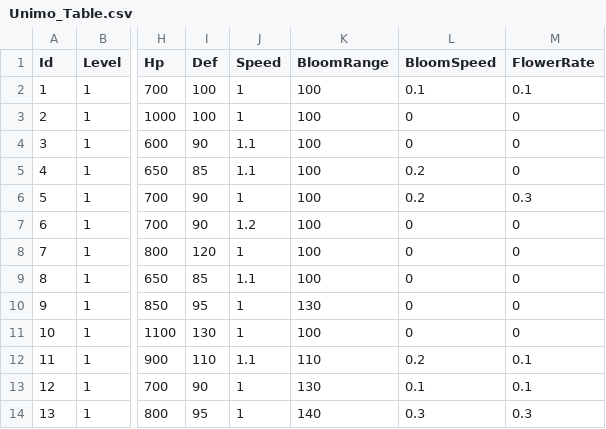
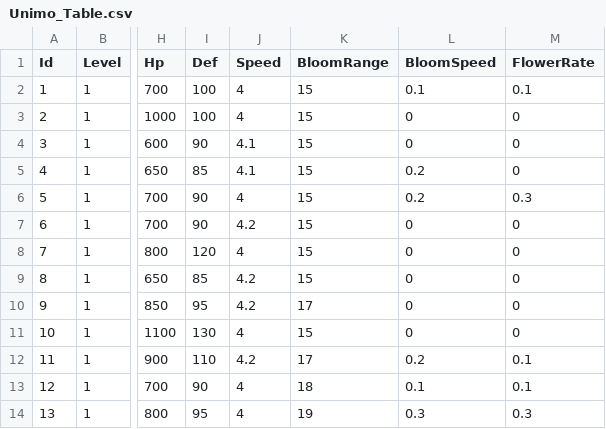
Before and after one commit to TaeGun08/Unimo, a CSV file: Assets/00_TeamMaple/Resources/CSV/Unimo/Unimo_Table.csv, drawn as a sheet; only a part is shown, gaps mark what is left out; the diff names each change by its address in the sheet, - before the commit and + after, or states it on an @@ line.

```diff
--- a/Assets/00_TeamMaple/Resources/CSV/Unimo/Unimo_Table.csv
+++ b/Assets/00_TeamMaple/Resources/CSV/Unimo/Unimo_Table.csv
-J2:J3 (Speed): 1
+J2:J3 (Speed): 4
-K2:K9 (BloomRange): 100
+K2:K9 (BloomRange): 15
-J4:J5 (Speed): 1.1
+J4:J5 (Speed): 4.1
-J6 (Speed): 1
+J6 (Speed): 4
-J7 (Speed): 1.2
+J7 (Speed): 4.2
-J8 (Speed): 1
+J8 (Speed): 4
-J9 (Speed): 1.1
+J9 (Speed): 4.2
-J10 (Speed): 1
+J10 (Speed): 4.2
-K10 (BloomRange): 130
+K10 (BloomRange): 17
-J11 (Speed): 1
+J11 (Speed): 4
-K11 (BloomRange): 100
+K11 (BloomRange): 15
-J12 (Speed): 1.1
+J12 (Speed): 4.2
-K12 (BloomRange): 110
+K12 (BloomRange): 17
-J13:J14 (Speed): 1
+J13:J14 (Speed): 4
-K13 (BloomRange): 130
+K13 (BloomRange): 18
-K14 (BloomRange): 140
+K14 (BloomRange): 19
```
Also changed, not shown: 5 other files.
